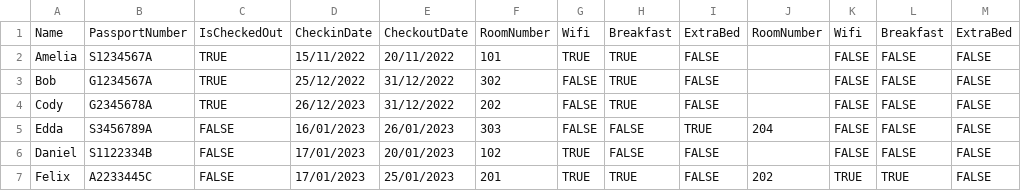
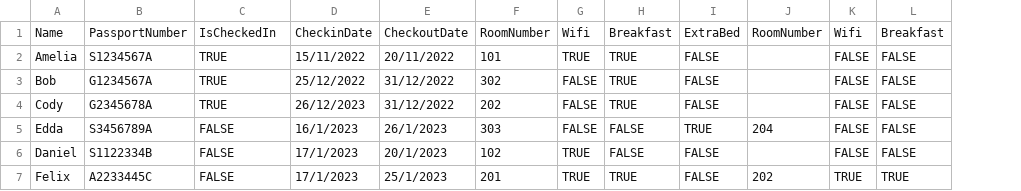
Before and after one commit to NathanLukito/PRG2-Assignment, a CSV file: Prg2Assignment/Prg2Assignment/bin/Debug/net6.0/Stays.csv, drawn as a sheet; the diff names each change by its address in the sheet, - before the commit and + after, or states it on an @@ line.

Commit message:
Add initializing data, add print data

```diff
--- a/Prg2Assignment/Prg2Assignment/bin/Debug/net6.0/Stays.csv
+++ b/Prg2Assignment/Prg2Assignment/bin/Debug/net6.0/Stays.csv
-column M, rows 1-7: ExtraBed | FALSE | FALSE | FALSE | FALSE | FALSE | FALSE
-C1: IsCheckedOut
+C1: IsCheckedIn
-D5: 16/01/2023
+D5: 16/1/2023
-E5: 26/01/2023
+E5: 26/1/2023
-D6:D7: 17/01/2023
+D6:D7: 17/1/2023
-E6: 20/01/2023
+E6: 20/1/2023
-E7: 25/01/2023
+E7: 25/1/2023
```
Also changed, not shown: 23 other files.
